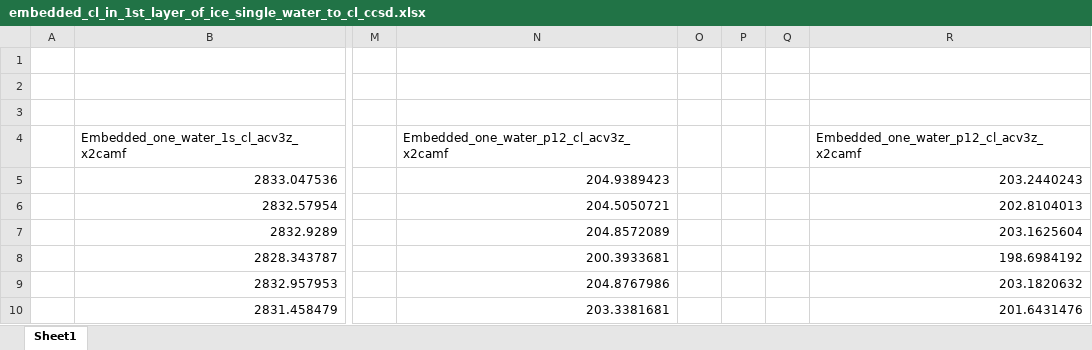
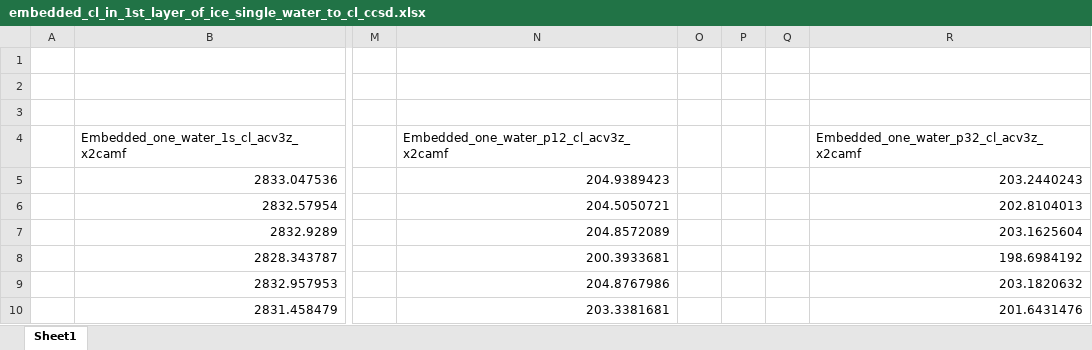
Before and after one commit to richopoku/HCl_project_graphs_binder, an Excel workbook: embedded_cl_in_1st_layer_of_ice_single_water_to_cl_ccsd.xlsx, sheet Sheet1, drawn as a sheet; only a part is shown, gaps mark what is left out; values as stored, in another font and other column widths than the file's, no borders; the diff names each change by its address in the sheet, - before the commit and + after, or states it on an @@ line.

```diff
--- a/embedded_cl_in_1st_layer_of_ice_single_water_to_cl_ccsd.xlsx (sheet Sheet1)
+++ b/embedded_cl_in_1st_layer_of_ice_single_water_to_cl_ccsd.xlsx (sheet Sheet1)
-R4: Embedded_one_water_p12_cl_acv3z_x2camf
+R4: Embedded_one_water_p32_cl_acv3z_x2camf
```
Also changed, not shown: 2 other files.
